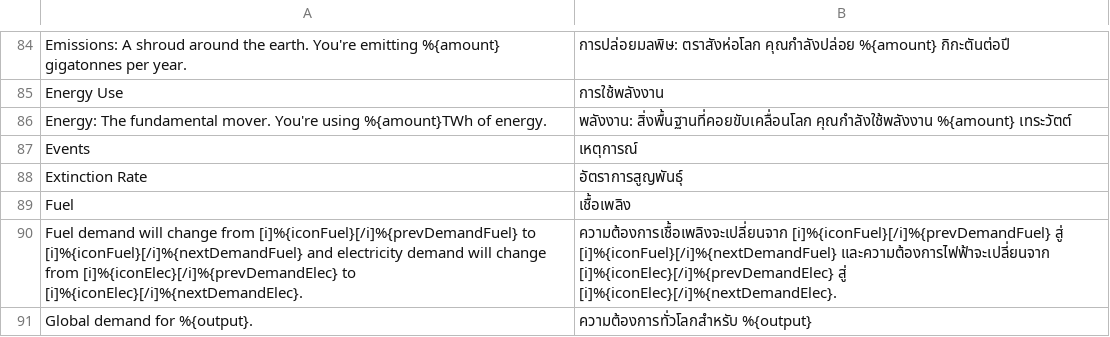
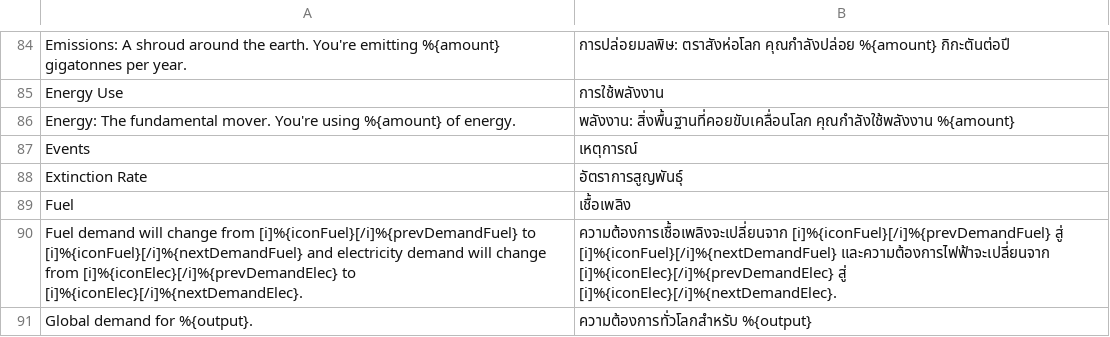
Before and after one commit to frnsys/half_earth, a CSV file: game/translations/th.csv, drawn as a sheet; only a part is shown, gaps mark what is left out.

Commit message:
fix(game): fix process tips (excess precision for extinction and emissions, and redundant TWh in string for energy)

```diff
--- a/game/translations/th.csv
+++ b/game/translations/th.csv
@@ -85,3 +85,3 @@ Emissions: A shroud around the earth. You're emitting %{amount} gigatonnes per y
 Energy Use,การใช้พลังงาน
-Energy: The fundamental mover. You're using %{amount}TWh of energy.,พลังงาน: สิ่งพื้นฐานที่คอยขับเคลื่อนโลก คุณกำลังใช้พลังงาน %{amount} เทระวัตต์
+Energy: The fundamental mover. You're using %{amount} of energy.,พลังงาน: สิ่งพื้นฐานที่คอยขับเคลื่อนโลก คุณกำลังใช้พลังงาน %{amount}
 Events,เหตุการณ์
```
Also changed, not shown: game/translations/de-de.csv, game/translations/es.csv, 9 other files.
